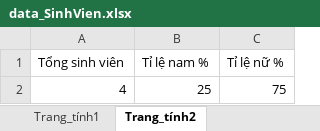
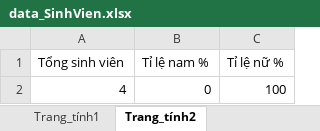
Before and after one commit to ngoctruonggiang/Mon-Lap-trinh-truc-quan-Do-an-ca-nhan, an Excel workbook: data_SinhVien.xlsx, sheet Trang_tính2, drawn as a sheet; values as stored, in another font and other column widths than the file's, no borders; the diff names each change by its address in the sheet, - before the commit and + after, or states it on an @@ line.

```diff
--- a/data_SinhVien.xlsx (sheet Trang_tính2)
+++ b/data_SinhVien.xlsx (sheet Trang_tính2)
-B2 (Tỉ lệ nam %): 25
+B2 (Tỉ lệ nam %): 0
-C2 (Tỉ lệ nữ %): 75
+C2 (Tỉ lệ nữ %): 100
```
Also changed, not shown: sheet Trang_tính1, 12 other files.
